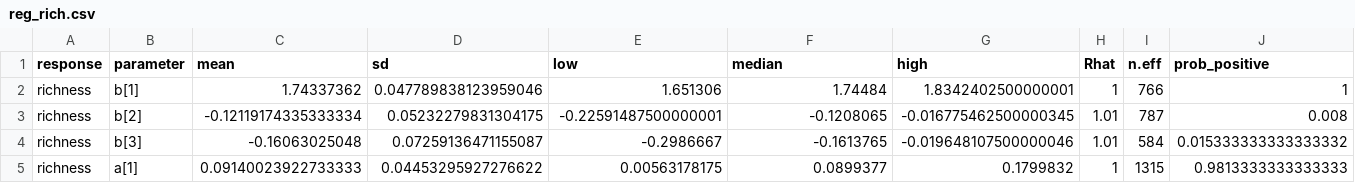
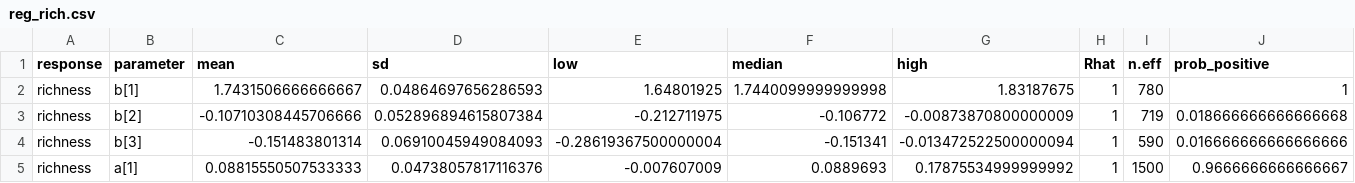
Before and after one commit to aterui/public-proj_fishery-stability, a CSV file: result/reg_rich.csv, drawn as a sheet; only a part is shown; the diff covers the shown part only; the diff names each change by its address in the sheet, - before the commit and + after, or states it on an @@ line.

```diff
--- a/result/reg_rich.csv
+++ b/result/reg_rich.csv
-C2 (mean): 1.74337362
+C2 (mean): 1.7431506666666667
-D2 (sd): 0.047789838123959046
+D2 (sd): 0.04864697656286593
-E2 (low): 1.651306
+E2 (low): 1.64801925
-F2 (median): 1.74484
+F2 (median): 1.7440099999999998
-G2 (high): 1.8342402500000001
+G2 (high): 1.83187675
-I2 (n.eff): 766
+I2 (n.eff): 780
-C3 (mean): -0.12119174335333334
+C3 (mean): -0.10710308445706666
-D3 (sd): 0.05232279831304175
+D3 (sd): 0.052896894615807384
-E3 (low): -0.22591487500000001
+E3 (low): -0.212711975
-F3 (median): -0.1208065
+F3 (median): -0.106772
-G3 (high): -0.016775462500000345
+G3 (high): -0.00873870800000009
-H3:H4 (Rhat): 1.01
+H3:H4 (Rhat): 1
-I3 (n.eff): 787
+I3 (n.eff): 719
-J3 (prob_positive): 0.008
+J3 (prob_positive): 0.018666666666666668
-C4 (mean): -0.16063025048
+C4 (mean): -0.151483801314
-D4 (sd): 0.07259136471155087
+D4 (sd): 0.06910045949084093
-E4 (low): -0.2986667
+E4 (low): -0.28619367500000004
-F4 (median): -0.1613765
+F4 (median): -0.151341
-G4 (high): -0.019648107500000046
+G4 (high): -0.013472522500000094
-I4 (n.eff): 584
+I4 (n.eff): 590
-J4 (prob_positive): 0.015333333333333332
+J4 (prob_positive): 0.016666666666666666
-C5 (mean): 0.09140023922733333
+C5 (mean): 0.08815550507533333
-D5 (sd): 0.04453295927276622
+D5 (sd): 0.04738057817116376
-E5 (low): 0.00563178175
+E5 (low): -0.007607009
-F5 (median): 0.0899377
+F5 (median): 0.0889693
-G5 (high): 0.1799832
+G5 (high): 0.17875534999999992
-I5 (n.eff): 1315
+I5 (n.eff): 1500
-J5 (prob_positive): 0.9813333333333333
+J5 (prob_positive): 0.9666666666666667
```
Also changed, not shown: 48 edited cells elsewhere in this file, result/reg_all.csv, result/reg_masu_salmon.csv, 11 other files.
